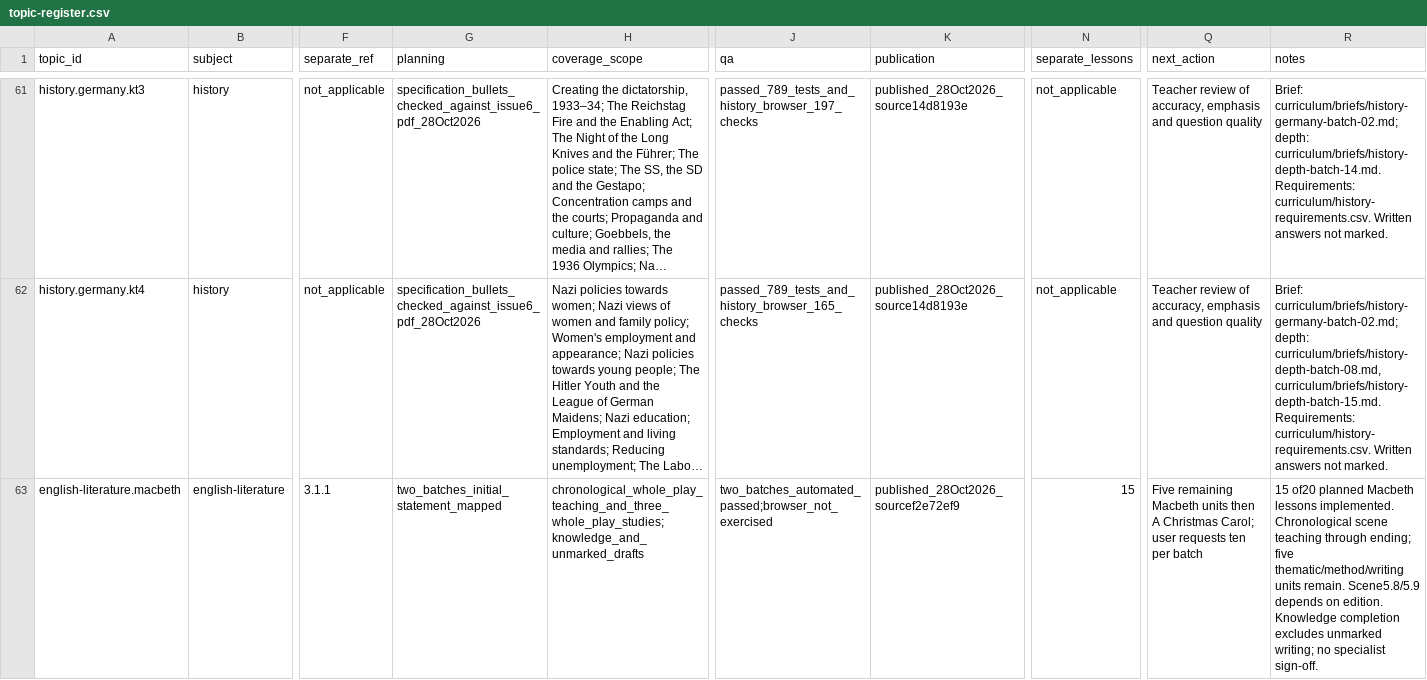
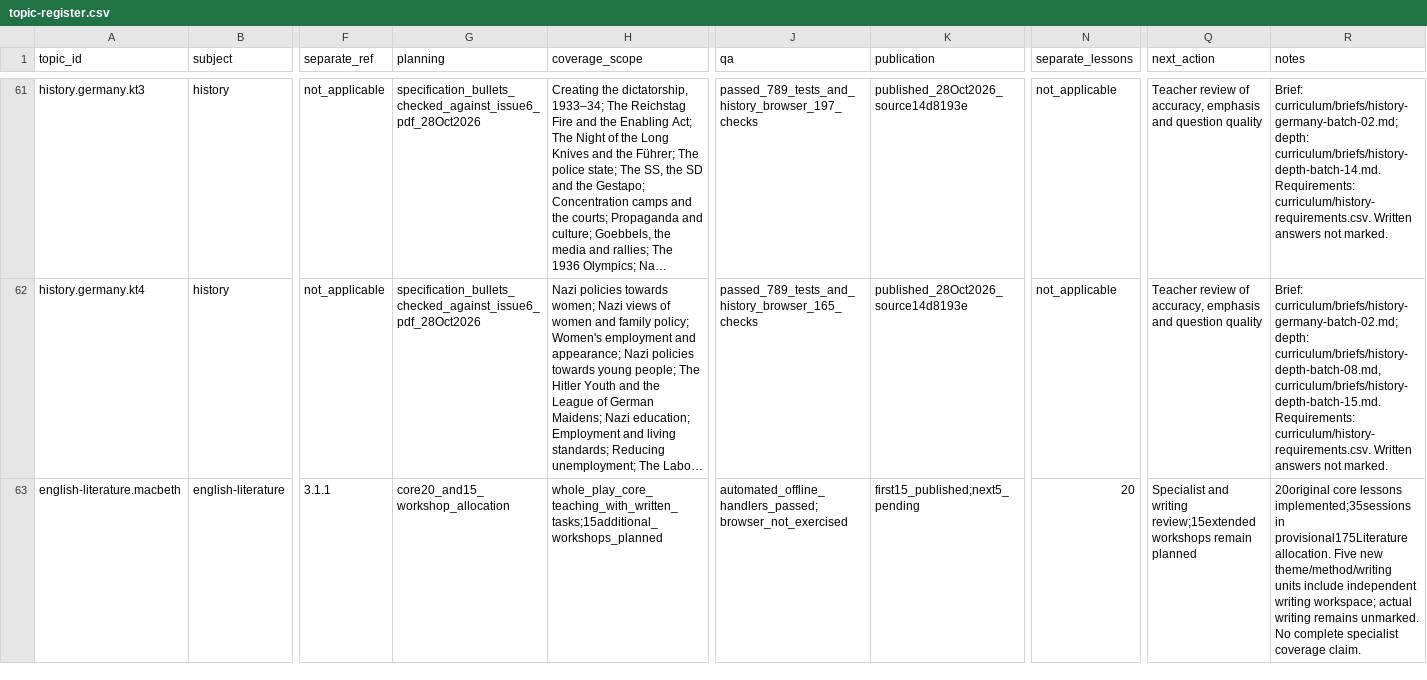
Before and after one commit to adamscourfield/crashcourse, a CSV file: curriculum/topic-register.csv, drawn as a sheet; only a part is shown, gaps mark what is left out; long unchanged cells end in …; the diff covers the shown part only; the diff names each change by its address in the sheet, - before the commit and + after, or states it on an @@ line.

```diff
--- a/curriculum/topic-register.csv
+++ b/curriculum/topic-register.csv
-G63 (planning): two_batches_initial_statement_mapped
+G63 (planning): core20_and15_workshop_allocation
-H63 (coverage_scope): chronological_whole_play_teaching_and_three_whole_play_studies;knowledge_and_unmarked_drafts
+H63 (coverage_scope): whole_play_core_teaching_with_written_tasks;15additional_workshops_planned
-J63 (qa): two_batches_automated_passed;browser_not_exercised
+J63 (qa): automated_offline_handlers_passed;browser_not_exercised
-K63 (publication): published_28Oct2026_sourcef2e72ef9
+K63 (publication): first15_published;next5_pending
-N63 (separate_lessons): 15
+N63 (separate_lessons): 20
-Q63 (next_action): Five remaining Macbeth units then A Christmas Carol; user requests ten per batch
+Q63 (next_action): Specialist and writing review;15extended workshops remain planned
-R63 (notes): 15 of20 planned Macbeth lessons implemented. Chronological scene teaching through ending; five thematic/method/writing units remain. Scene5.8/5.9 depends on edition. Knowledge completion excludes unmarked writing; no specialist sign-off.
+R63 (notes): 20original core lessons implemented;35sessions in provisional175Literature allocation. Five new theme/method/writing units include independent writing workspace; actual writing remains unmarked. No complete specialist coverage claim.
```
Also changed, not shown: 7 edited cells elsewhere in this file, curriculum/subject-register.csv, 20 other files.
